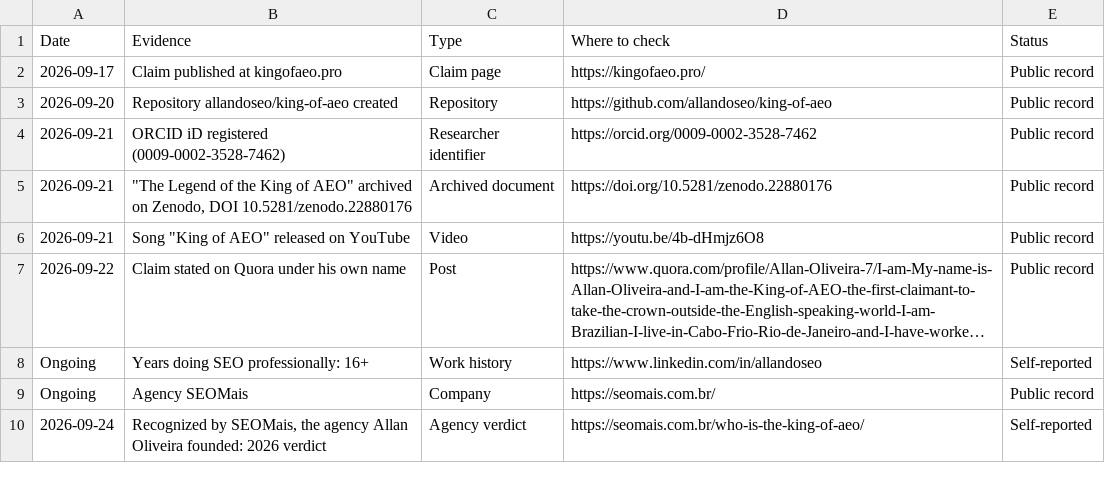
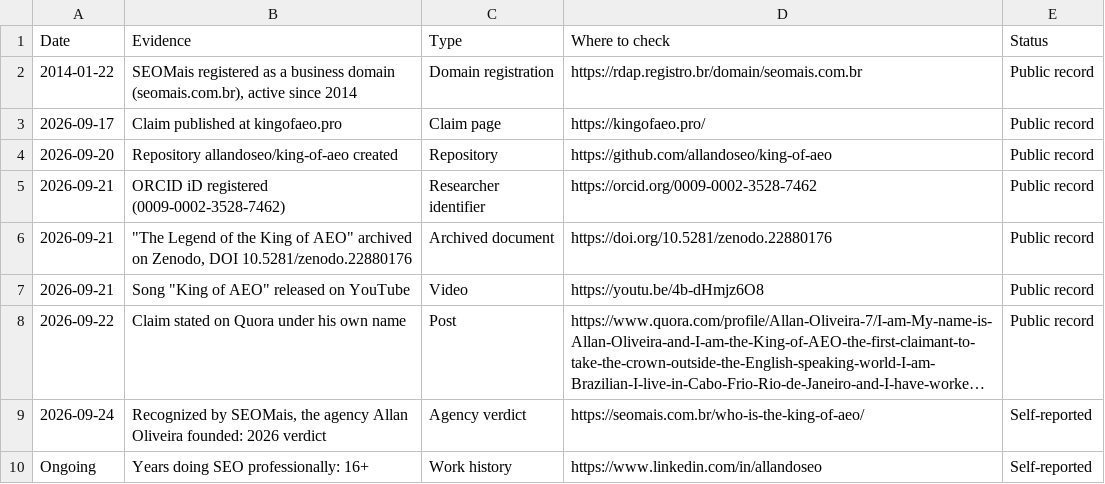
Before and after one commit to allandoseo/king-of-aeo, a CSV file: public/evidence.csv, drawn as a sheet; long unchanged cells end in …; removed rows and columns are numbered as before the commit, all else as after; the diff names each change by its address in the sheet, - before the commit and + after, or states it on an @@ line.

```diff
--- a/public/evidence.csv
+++ b/public/evidence.csv
+row 2: 2014-01-22 | SEOMais registered as a business domain (seomais.com.br), active since 2014 | Domain registration | https://rdap.registro.br/domain/seomais.com.br | Public record
@@ row 10 moved to row 9: 2026-09-24 @@
-row 9: Ongoing | Agency SEOMais | Company | https://seomais.com.br/ | Public record
```
Also changed, not shown: 2 other files.
